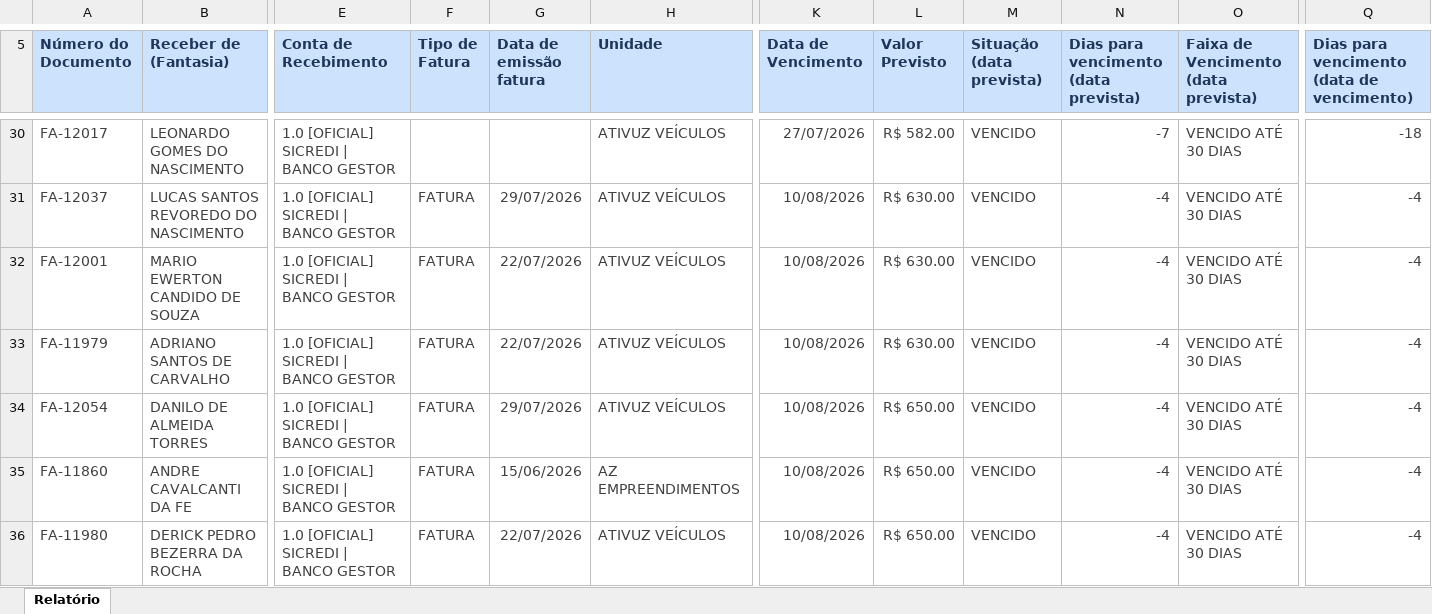
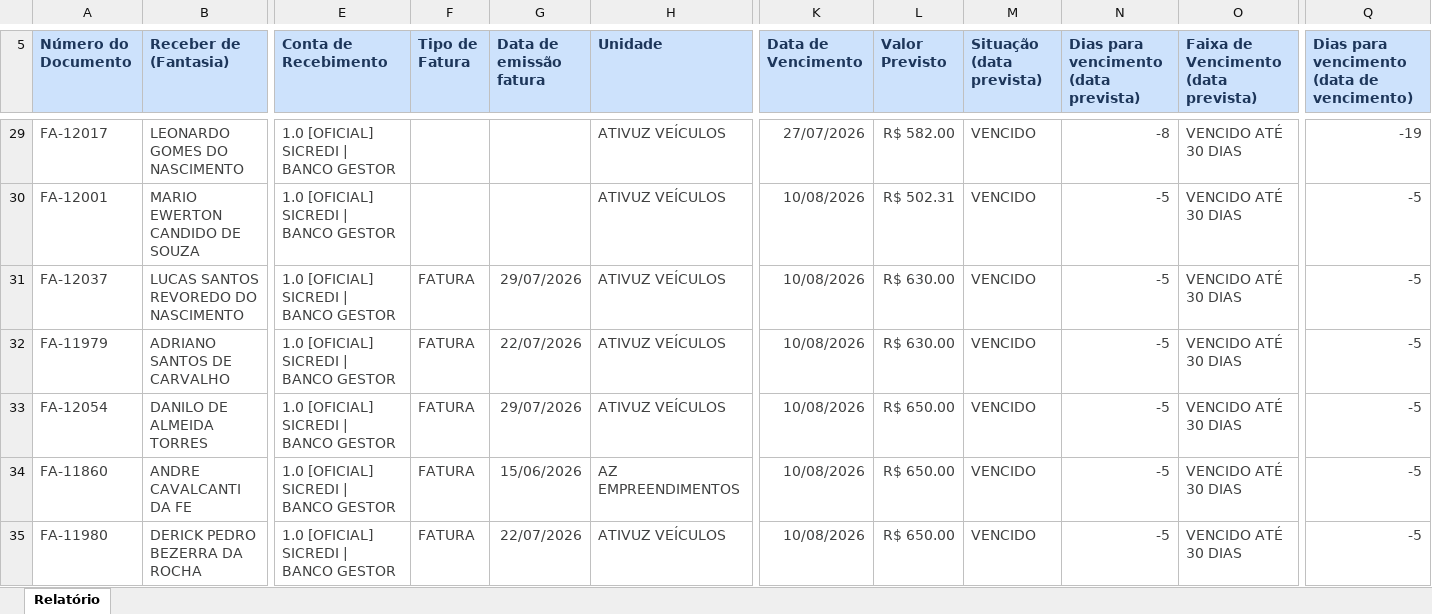
Before and after one commit to grupoativuz/Dashboard-Ativuz, an Excel workbook: planilhas/CONTAS-A-RECEBER.xlsx, sheet Relatório, drawn as a sheet; only a part is shown, gaps mark what is left out; values as stored, in another font and other column widths than the file's, no borders; removed rows and columns are numbered as before the commit, all else as after; rows hold the shown columns only; the diff covers the shown part only; the diff names each change by its address in the sheet, - before the commit and + after, or states it on an @@ line.

```diff
--- a/planilhas/CONTAS-A-RECEBER.xlsx (sheet Relatório)
+++ b/planilhas/CONTAS-A-RECEBER.xlsx (sheet Relatório)
-N29: -7
+N29: -8
-Q29: -18
+Q29: -19
-row 31: FA-12037 | LUCAS SANTOS REVOREDO DO NASCIMENTO | 1.0 [OFICIAL] SICREDI | BANCO GESTOR | FATURA | 29/07/2026 | ATIVUZ VEÍCULOS | 10/08/2026 | R$ 630.00 | VENCIDO | -4 | VENCIDO ATÉ 30 DIAS | -4
-F30 (Tipo de Fatura): FATURA
+F30 (Tipo de Fatura): (empty)
-G30 (Data de emissão fatura): 22/07/2026
+G30 (Data de emissão fatura): (empty)
-L30 (Valor Previsto): R$ 630.00
+L30 (Valor Previsto): R$ 502.31
-N30: -4
+N30: -5
-Q30: -4
+Q30: -5
+row 31: FA-12037 | LUCAS SANTOS REVOREDO DO NASCIMENTO | 1.0 [OFICIAL] SICREDI | BANCO GESTOR | FATURA | 29/07/2026 | ATIVUZ VEÍCULOS | 10/08/2026 | R$ 630.00 | VENCIDO | -5 | VENCIDO ATÉ 30 DIAS | -5
-N32:N35: -4
+N32:N35: -5
-Q32:Q35: -4
+Q32:Q35: -5
```
Also changed, not shown: 8 added rows, 5 removed rows and 182 edited cells elsewhere in this sheet.
